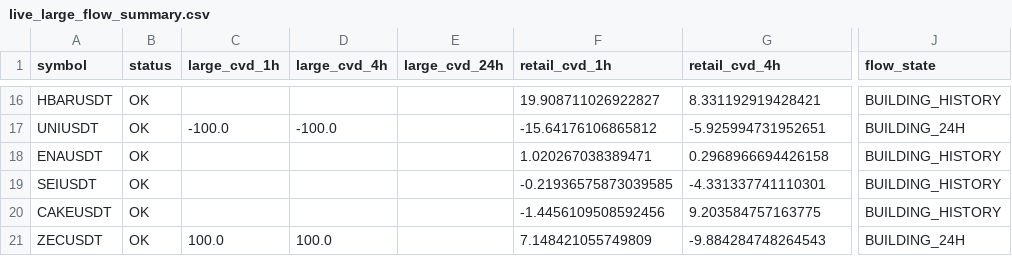
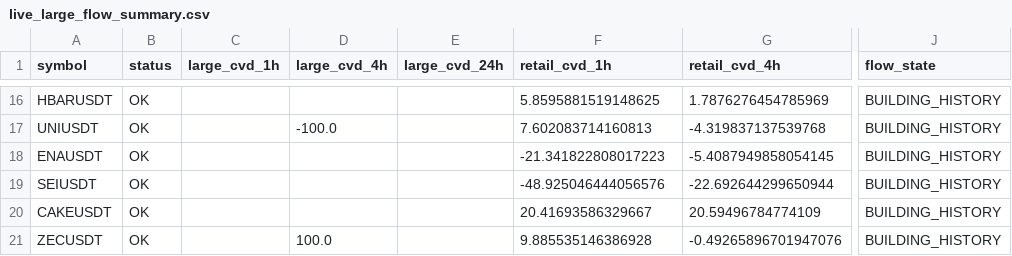
Before and after one commit to sovet12345688-debug/master-alt-cvd, a CSV file: live_flow/output/live_large_flow_summary.csv, drawn as a sheet; only a part is shown, gaps mark what is left out; the diff covers the shown part only; the diff names each change by its address in the sheet, - before the commit and + after, or states it on an @@ line.

```diff
--- a/live_flow/output/live_large_flow_summary.csv
+++ b/live_flow/output/live_large_flow_summary.csv
-F16 (retail_cvd_1h): 19.908711026922827
+F16 (retail_cvd_1h): 5.8595881519148625
-G16 (retail_cvd_4h): 8.331192919428421
+G16 (retail_cvd_4h): 1.7876276454785969
-C17 (large_cvd_1h): -100.0
+C17 (large_cvd_1h): (empty)
-F17 (retail_cvd_1h): -15.64176106865812
+F17 (retail_cvd_1h): 7.602083714160813
-G17 (retail_cvd_4h): -5.925994731952651
+G17 (retail_cvd_4h): -4.319837137539768
-J17 (flow_state): BUILDING_24H
+J17 (flow_state): BUILDING_HISTORY
-F18 (retail_cvd_1h): 1.020267038389471
+F18 (retail_cvd_1h): -21.341822808017223
-G18 (retail_cvd_4h): 0.2968966694426158
+G18 (retail_cvd_4h): -5.4087949858054145
-F19 (retail_cvd_1h): -0.21936575873039585
+F19 (retail_cvd_1h): -48.925046444056576
-G19 (retail_cvd_4h): -4.331337741110301
+G19 (retail_cvd_4h): -22.692644299650944
-F20 (retail_cvd_1h): -1.4456109508592456
+F20 (retail_cvd_1h): 20.41693586329667
-G20 (retail_cvd_4h): 9.203584757163775
+G20 (retail_cvd_4h): 20.59496784774109
-C21 (large_cvd_1h): 100.0
+C21 (large_cvd_1h): (empty)
-F21 (retail_cvd_1h): 7.148421055749809
+F21 (retail_cvd_1h): 9.885535146386928
-G21 (retail_cvd_4h): -9.884284748264543
+G21 (retail_cvd_4h): -0.49265896701947076
-J21 (flow_state): BUILDING_24H
+J21 (flow_state): BUILDING_HISTORY
```
Also changed, not shown: 31 edited cells elsewhere in this file, live_flow/data/hourly_large_flow_bins.csv, 2 other files.
